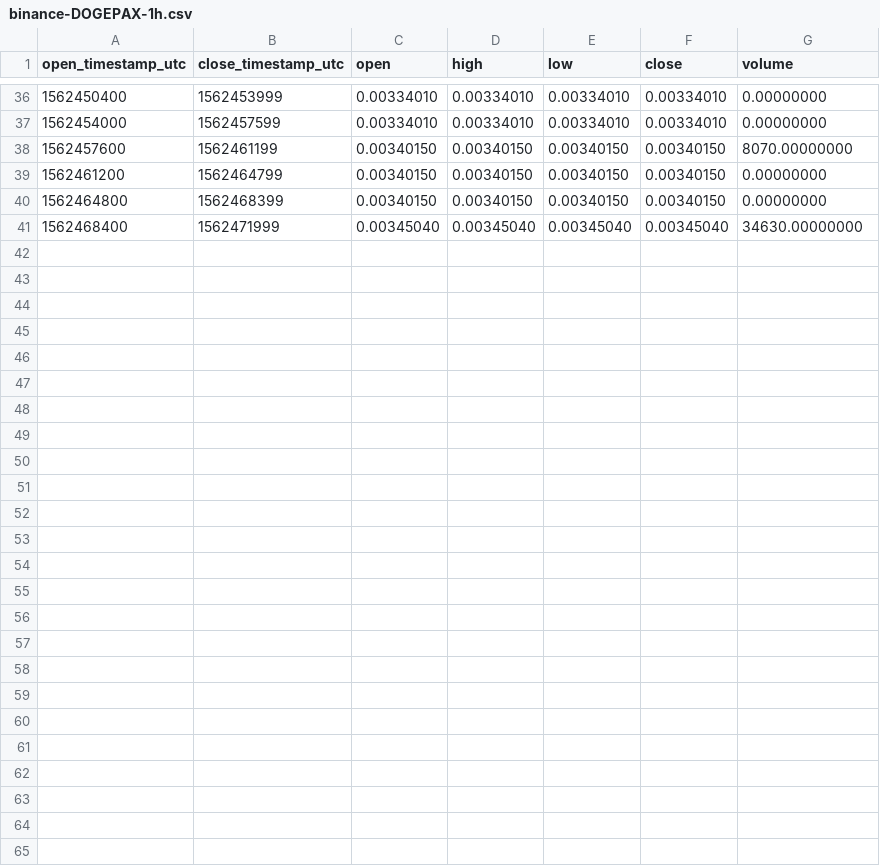
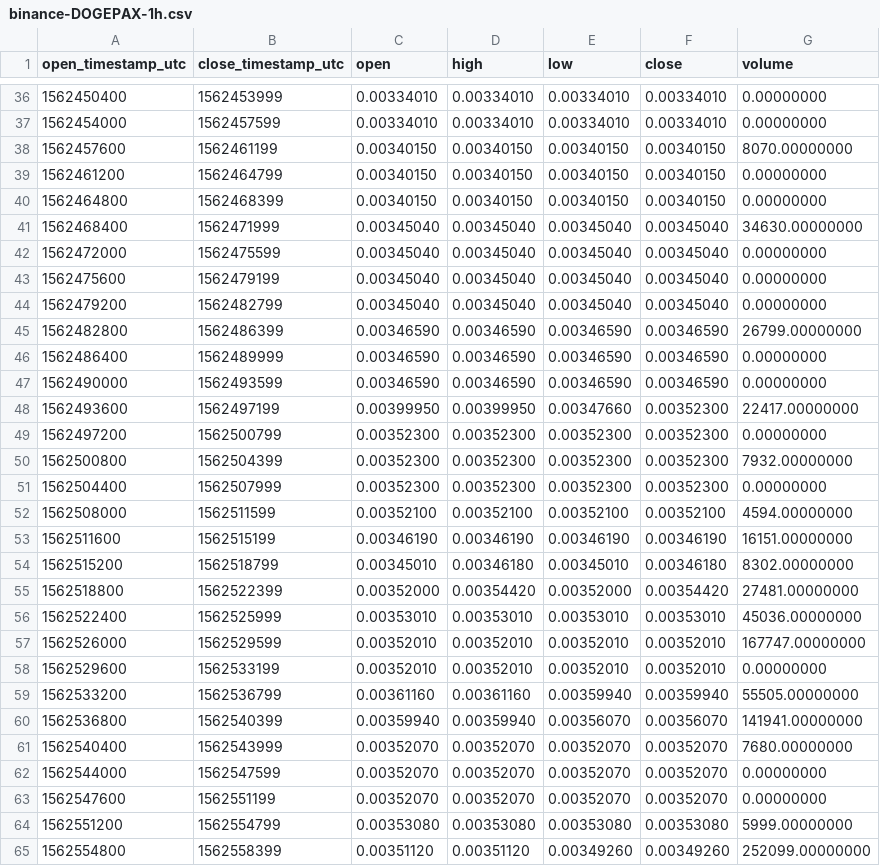
Before and after one commit to cryptobigbro/binance-DOGEPAX, a CSV file: binance-DOGEPAX-1h.csv, drawn as a sheet; only a part is shown, gaps mark what is left out; the diff names each change by its address in the sheet, - before the commit and + after, or states it on an @@ line.

Commit message:
Update OHLCV data.

```diff
--- a/binance-DOGEPAX-1h.csv
+++ b/binance-DOGEPAX-1h.csv
+row 42: 1562472000 | 1562475599 | 0.00345040 | 0.00345040 | 0.00345040 | 0.00345040 | 0.00000000
+row 43: 1562475600 | 1562479199 | 0.00345040 | 0.00345040 | 0.00345040 | 0.00345040 | 0.00000000
+row 44: 1562479200 | 1562482799 | 0.00345040 | 0.00345040 | 0.00345040 | 0.00345040 | 0.00000000
+row 45: 1562482800 | 1562486399 | 0.00346590 | 0.00346590 | 0.00346590 | 0.00346590 | 26799.00000000
+row 46: 1562486400 | 1562489999 | 0.00346590 | 0.00346590 | 0.00346590 | 0.00346590 | 0.00000000
+row 47: 1562490000 | 1562493599 | 0.00346590 | 0.00346590 | 0.00346590 | 0.00346590 | 0.00000000
+row 48: 1562493600 | 1562497199 | 0.00399950 | 0.00399950 | 0.00347660 | 0.00352300 | 22417.00000000
+row 49: 1562497200 | 1562500799 | 0.00352300 | 0.00352300 | 0.00352300 | 0.00352300 | 0.00000000
+row 50: 1562500800 | 1562504399 | 0.00352300 | 0.00352300 | 0.00352300 | 0.00352300 | 7932.00000000
+row 51: 1562504400 | 1562507999 | 0.00352300 | 0.00352300 | 0.00352300 | 0.00352300 | 0.00000000
+row 52: 1562508000 | 1562511599 | 0.00352100 | 0.00352100 | 0.00352100 | 0.00352100 | 4594.00000000
+row 53: 1562511600 | 1562515199 | 0.00346190 | 0.00346190 | 0.00346190 | 0.00346190 | 16151.00000000
+row 54: 1562515200 | 1562518799 | 0.00345010 | 0.00346180 | 0.00345010 | 0.00346180 | 8302.00000000
+row 55: 1562518800 | 1562522399 | 0.00352000 | 0.00354420 | 0.00352000 | 0.00354420 | 27481.00000000
+row 56: 1562522400 | 1562525999 | 0.00353010 | 0.00353010 | 0.00353010 | 0.00353010 | 45036.00000000
+row 57: 1562526000 | 1562529599 | 0.00352010 | 0.00352010 | 0.00352010 | 0.00352010 | 167747.00000000
+row 58: 1562529600 | 1562533199 | 0.00352010 | 0.00352010 | 0.00352010 | 0.00352010 | 0.00000000
+row 59: 1562533200 | 1562536799 | 0.00361160 | 0.00361160 | 0.00359940 | 0.00359940 | 55505.00000000
+row 60: 1562536800 | 1562540399 | 0.00359940 | 0.00359940 | 0.00356070 | 0.00356070 | 141941.00000000
+row 61: 1562540400 | 1562543999 | 0.00352070 | 0.00352070 | 0.00352070 | 0.00352070 | 7680.00000000
+row 62: 1562544000 | 1562547599 | 0.00352070 | 0.00352070 | 0.00352070 | 0.00352070 | 0.00000000
+row 63: 1562547600 | 1562551199 | 0.00352070 | 0.00352070 | 0.00352070 | 0.00352070 | 0.00000000
+row 64: 1562551200 | 1562554799 | 0.00353080 | 0.00353080 | 0.00353080 | 0.00353080 | 5999.00000000
+row 65: 1562554800 | 1562558399 | 0.00351120 | 0.00351120 | 0.00349260 | 0.00349260 | 252099.00000000
```
Also changed, not shown: binance-DOGEPAX-1d.csv, 1 other file.
